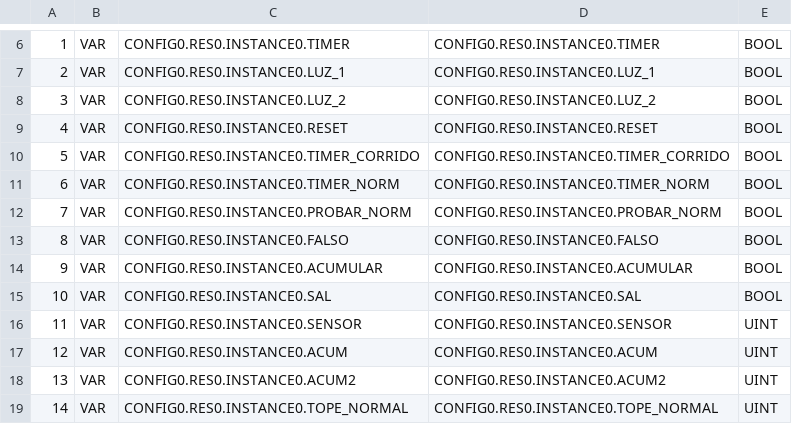
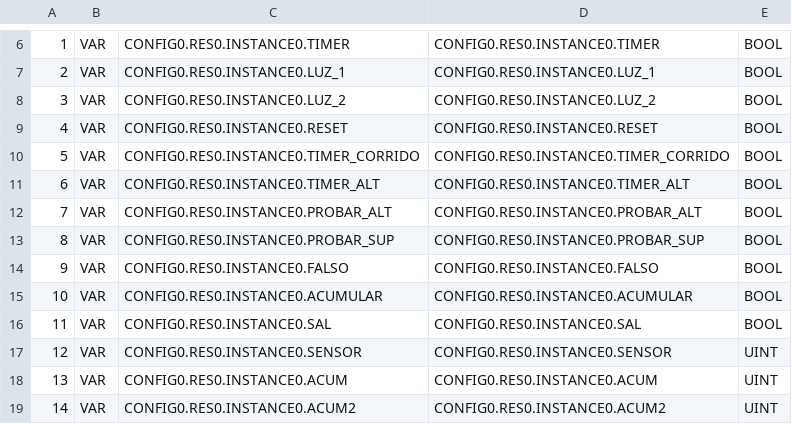
Before and after one commit to miguet22/utnfrre-LabPLC, a CSV file: Pruebas/build/VARIABLES.csv, drawn as a sheet; only a part is shown, gaps mark what is left out; the shorter side is filled out with more unchanged rows; addresses are those after the commit; the diff covers the shown part only; the diff names each change by its address in the sheet, - before the commit and + after, or states it on an @@ line.

```diff
--- a/Pruebas/build/VARIABLES.csv
+++ b/Pruebas/build/VARIABLES.csv
-C11: CONFIG0.RES0.INSTANCE0.TIMER_NORM
+C11: CONFIG0.RES0.INSTANCE0.TIMER_ALT
-D11: CONFIG0.RES0.INSTANCE0.TIMER_NORM
+D11: CONFIG0.RES0.INSTANCE0.TIMER_ALT
-C12: CONFIG0.RES0.INSTANCE0.PROBAR_NORM
+C12: CONFIG0.RES0.INSTANCE0.PROBAR_ALT
-D12: CONFIG0.RES0.INSTANCE0.PROBAR_NORM
+D12: CONFIG0.RES0.INSTANCE0.PROBAR_ALT
+row 13: 8 | VAR | CONFIG0.RES0.INSTANCE0.PROBAR_SUP | CONFIG0.RES0.INSTANCE0.PROBAR_SUP | BOOL
@@ column A renumbered between rows 14 and 94 @@
```
Also changed, not shown: 22 added rows elsewhere in this file, 10 other files.
